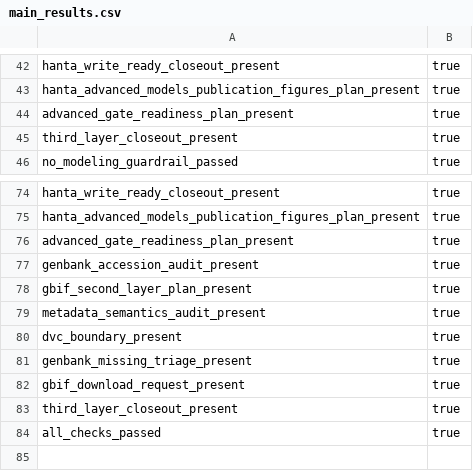
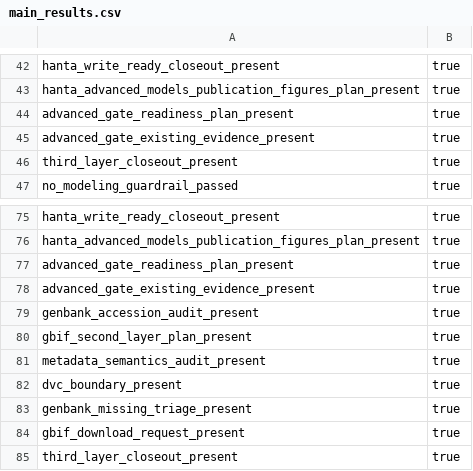
Before and after one commit to Hylouis233/hanta-scientific-data-resource, a CSV file: hanta/reports/tables/main_results.csv, drawn as a sheet; only a part is shown, gaps mark what is left out; the shorter side is filled out with more unchanged rows; the diff names each change by its address in the sheet, - before the commit and + after, or states it on an @@ line.

```diff
--- a/hanta/reports/tables/main_results.csv
+++ b/hanta/reports/tables/main_results.csv
+row 45: advanced_gate_existing_evidence_present | true
+row 78: advanced_gate_existing_evidence_present | true
```
Also changed, not shown: 11 other files.
